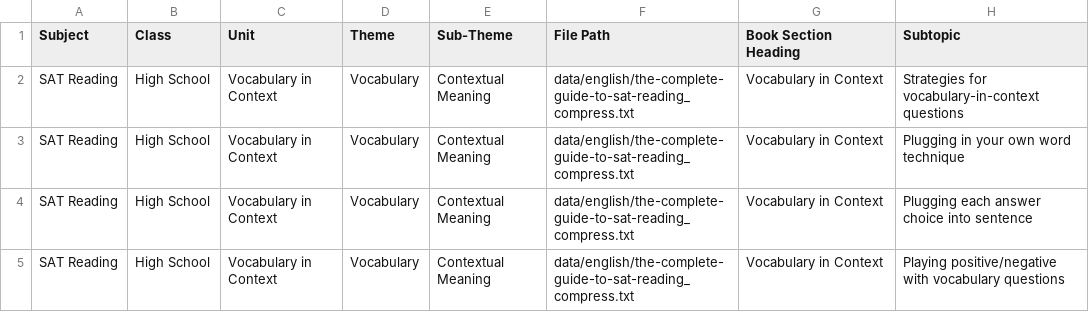
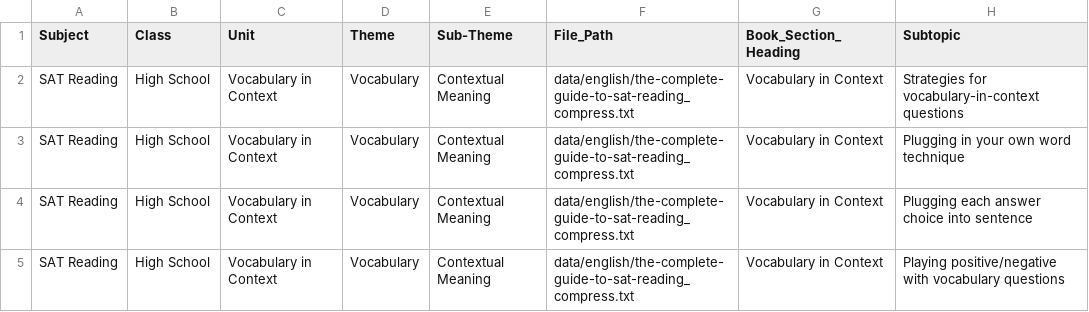
Before and after one commit to smolblud/mcq-generator, a CSV file: docs/blueprint.csv, drawn as a sheet; only a part is shown; the diff names each change by its address in the sheet, - before the commit and + after, or states it on an @@ line.

```diff
--- a/docs/blueprint.csv
+++ b/docs/blueprint.csv
-F1: File Path
+F1: File_Path
-G1: Book Section Heading
+G1: Book_Section_Heading
```
Also changed, not shown: 14 other files.
